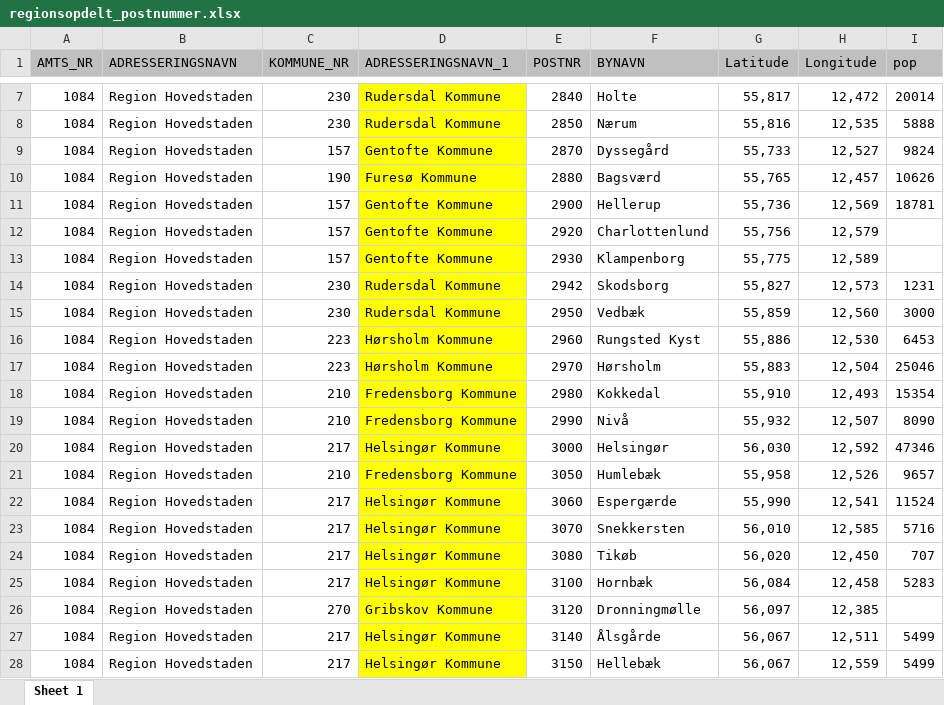
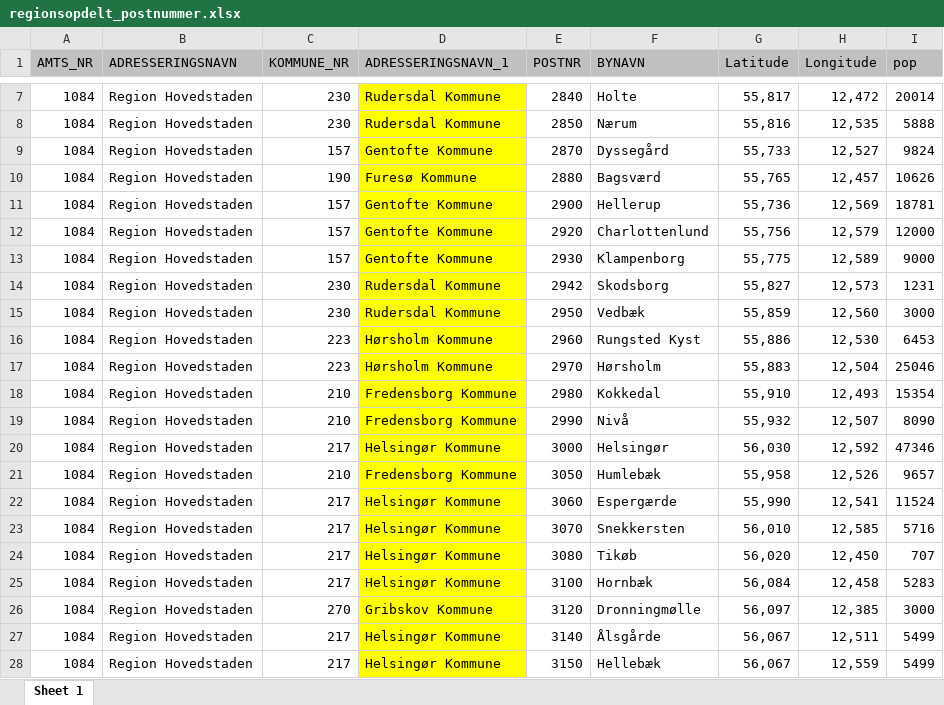
Before and after one commit to Marcrulo/prog-eksamen, an Excel workbook: csv/regionsopdelt_postnummer.xlsx, sheet Sheet 1, drawn as a sheet; only a part is shown, gaps mark what is left out; values as stored, in another font and other column widths than the file's, no borders; the diff names each change by its address in the sheet, - before the commit and + after, or states it on an @@ line.

Commit message:
postnr .csv opdateret

```diff
--- a/csv/regionsopdelt_postnummer.xlsx (sheet Sheet 1)
+++ b/csv/regionsopdelt_postnummer.xlsx (sheet Sheet 1)
-I12 (pop): (empty)
+I12 (pop): 12000
-I13 (pop): (empty)
+I13 (pop): 9000
-I26 (pop): (empty)
+I26 (pop): 3000
```
Also changed, not shown: 1 other file.
